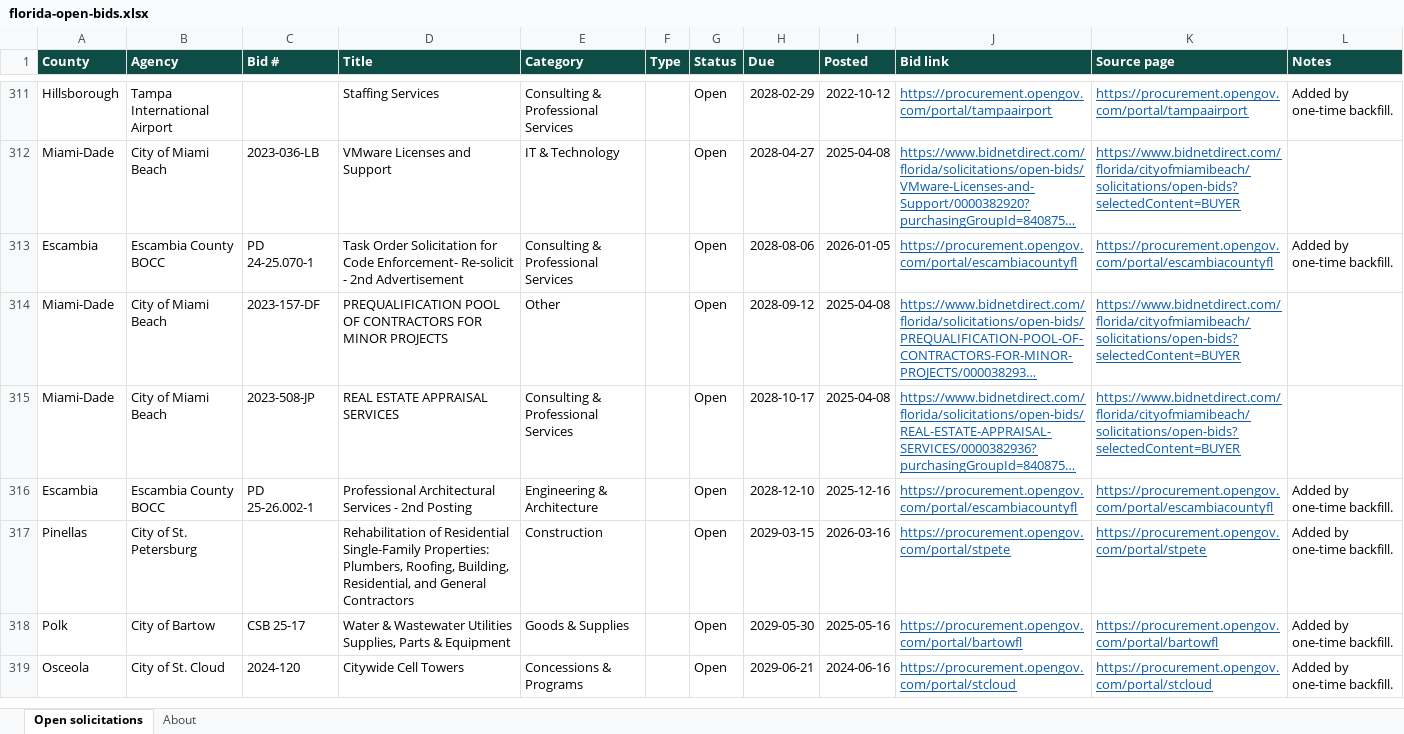
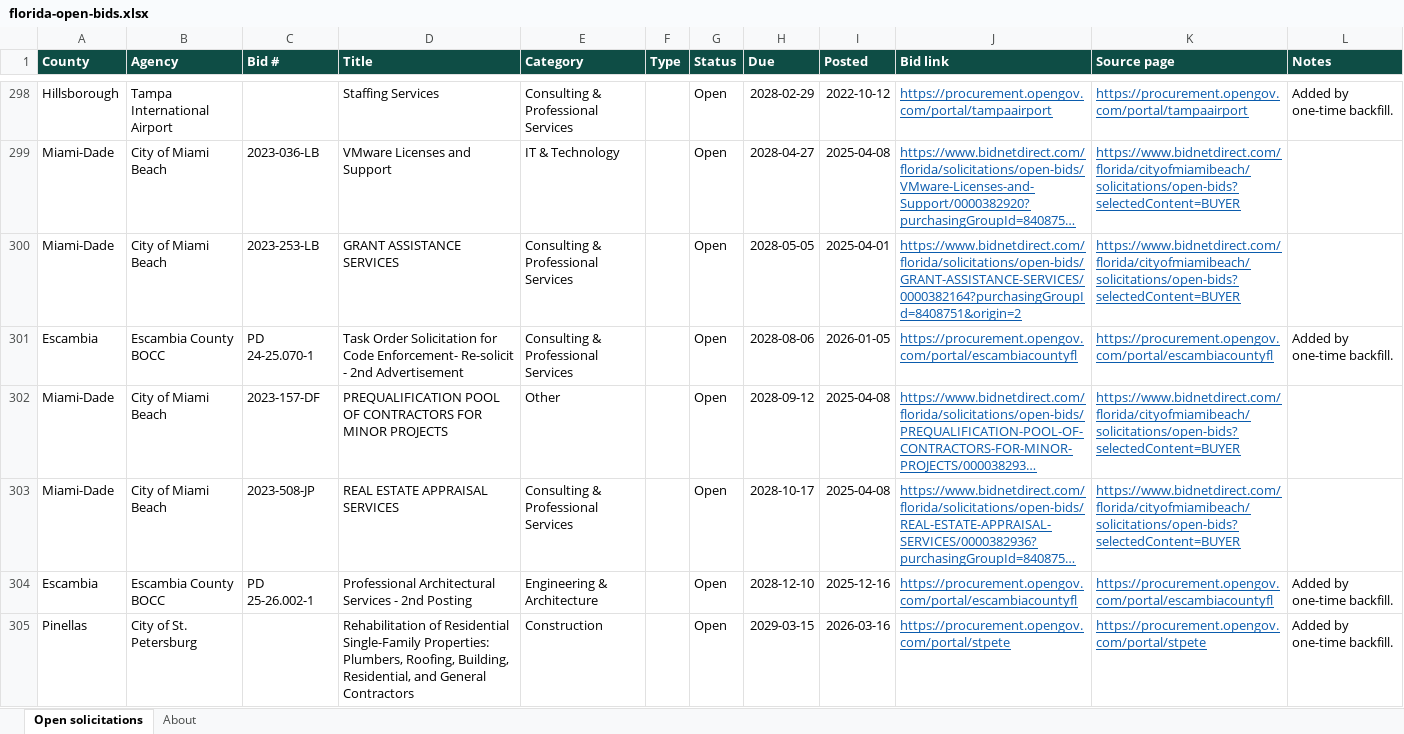
Before and after one commit to dianarodos/floridabids, an Excel workbook: site/data/florida-open-bids.xlsx, sheet Open solicitations, drawn as a sheet; only a part is shown, gaps mark what is left out; the shorter side is filled out with more unchanged rows; long unchanged cells end in …; values as stored, in another font and other column widths than the file's, no borders; the diff covers the shown part only; the diff names each change by its address in the sheet, - before the commit and + after, or states it on an @@ line.

```diff
--- a/site/data/florida-open-bids.xlsx (sheet Open solicitations)
+++ b/site/data/florida-open-bids.xlsx (sheet Open solicitations)
+row 300: Miami-Dade | City of Miami Beach | 2023-253-LB | GRANT ASSISTANCE SERVICES | Consulting & Professional Services |  | Open | 2028-05-05 | 2025-04-01 | https://www.bidnetdirect.com/florida/solicitations/open-bids/GRANT-ASSISTANCE-SERVICES/0000382164?purchasingGroupId=8408751&origin=2 | https://www.bidnetdirect.com/florida/cityofmiamibeach/solicitations/open-bids?selectedContent=BUYER
```
Also changed, not shown: 26 added rows and 21 removed rows elsewhere in this sheet, sheet About, 4 other files.
